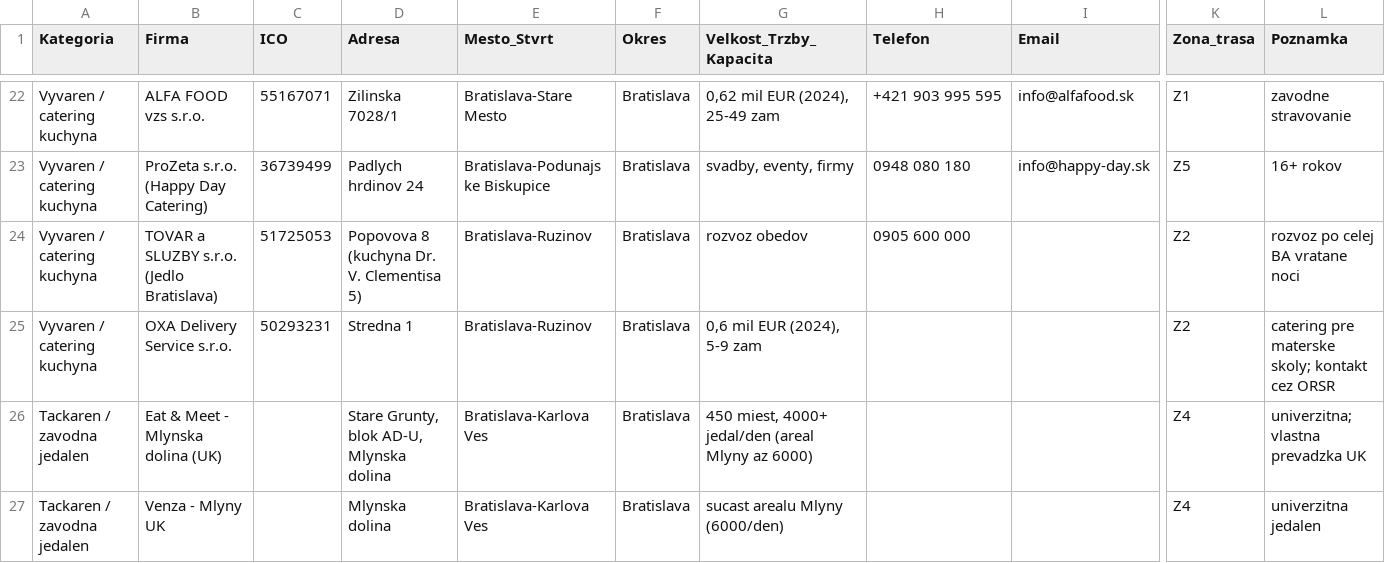
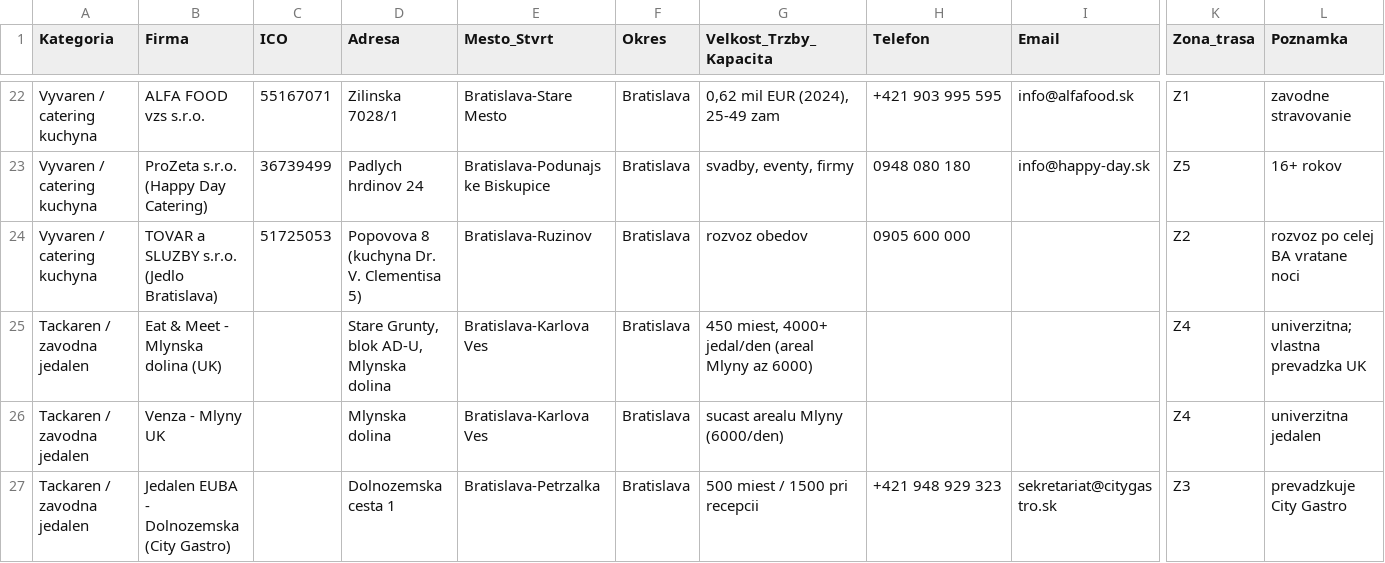
Before and after one commit to mixall11/gastro-ba-kraj, a CSV file: gastro-databaza-BA-kraj.csv, drawn as a sheet; only a part is shown, gaps mark what is left out; the shorter side is filled out with more unchanged rows; rows hold the shown columns only; the diff names each change by its address in the sheet, - before the commit and + after, or states it on an @@ line.

Commit message:
fix(BA): remove OXA Delivery Service (na request)

```diff
--- a/gastro-databaza-BA-kraj.csv
+++ b/gastro-databaza-BA-kraj.csv
-row 25: Vyvaren / catering kuchyna | OXA Delivery Service s.r.o. | 50293231 | Stredna 1 | Bratislava-Ruzinov | Bratislava | 0,6 mil EUR (2024), 5-9 zam |  |  | Z2 | catering pre materske skoly; kontakt cez ORSR
```
Also changed, not shown: 1 other file.
